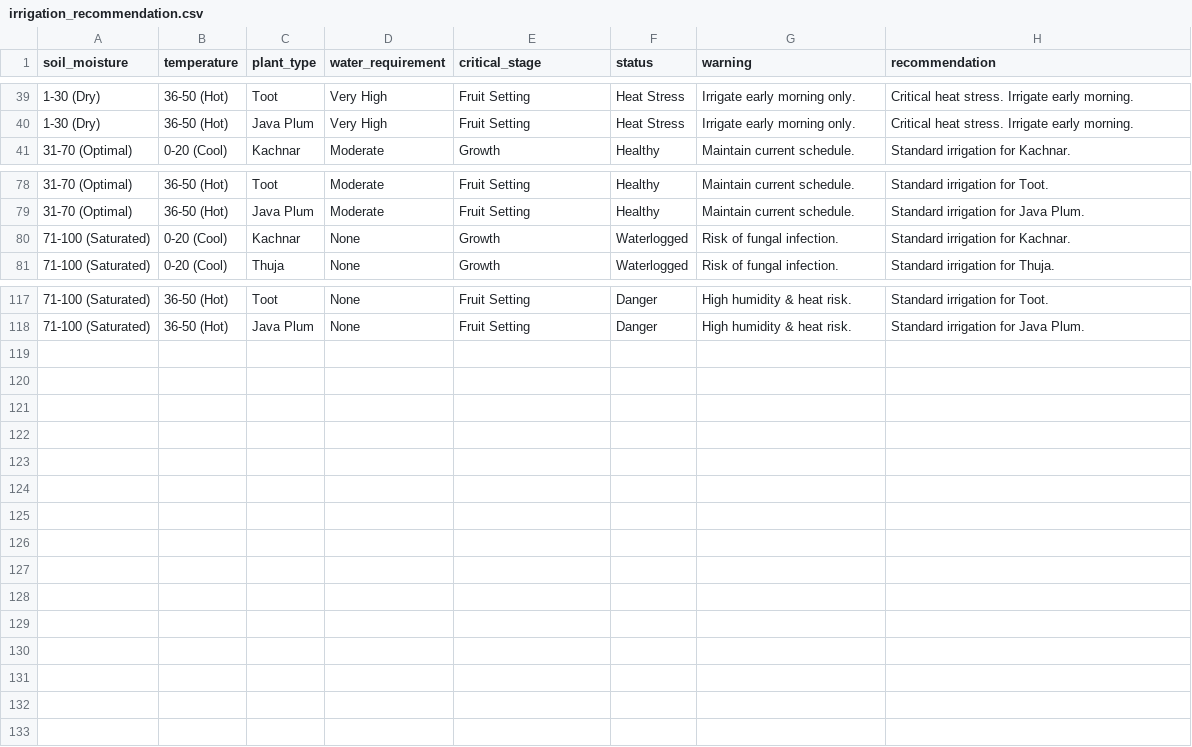
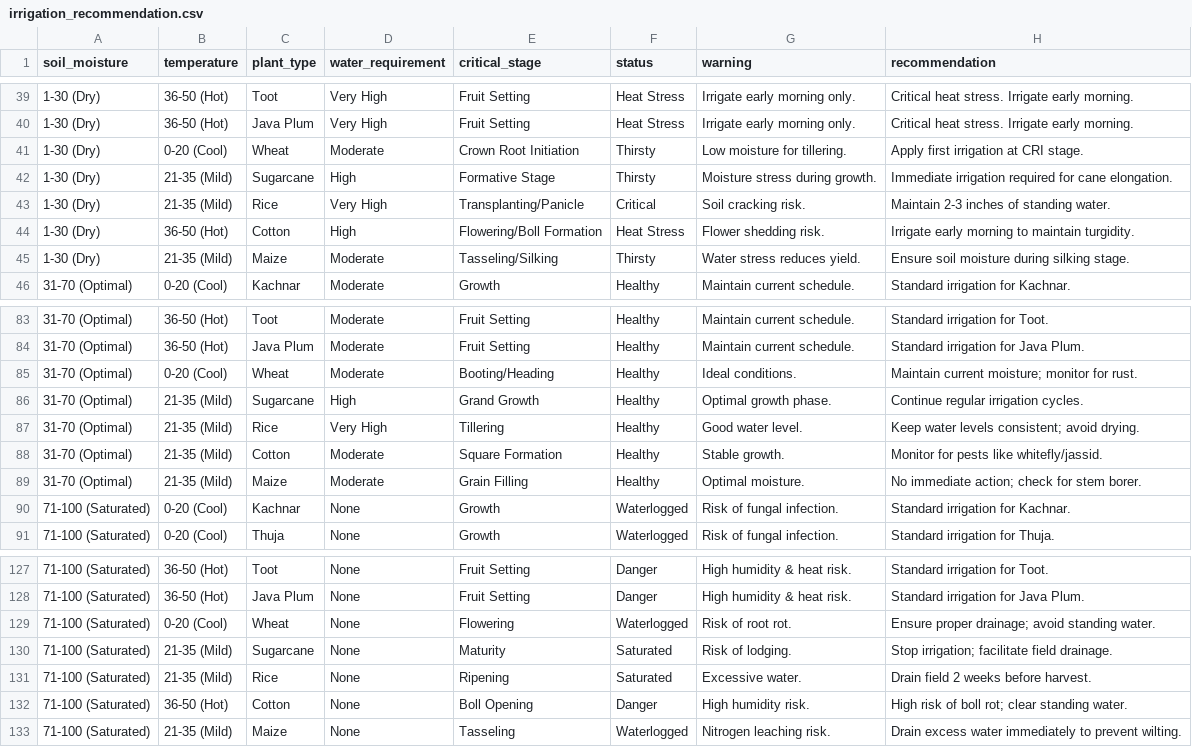
Before and after one commit to Student-X101/SmartAgro, a CSV file: data/irrigation_recommendation.csv, drawn as a sheet; only a part is shown, gaps mark what is left out.

Commit message:
Update irrigation_recommendation.csv

```diff
--- a/data/irrigation_recommendation.csv
+++ b/data/irrigation_recommendation.csv
@@ -40,2 +40,7 @@ soil_moisture,temperature,plant_type,water_requirement,critical_stage,status,war
 1-30 (Dry),36-50 (Hot),Java Plum,Very High,Fruit Setting,Heat Stress,Irrigate early morning only.,Critical heat stress. Irrigate early morning.
+1-30 (Dry),0-20 (Cool),Wheat,Moderate,Crown Root Initiation,Thirsty,Low moisture for tillering.,Apply first irrigation at CRI stage.
+1-30 (Dry),21-35 (Mild),Sugarcane,High,Formative Stage,Thirsty,Moisture stress during growth.,Immediate irrigation required for cane elongation.
+1-30 (Dry),21-35 (Mild),Rice,Very High,Transplanting/Panicle,Critical,Soil cracking risk.,Maintain 2-3 inches of standing water.
+1-30 (Dry),36-50 (Hot),Cotton,High,Flowering/Boll Formation,Heat Stress,Flower shedding risk.,Irrigate early morning to maintain turgidity.
+1-30 (Dry),21-35 (Mild),Maize,Moderate,Tasseling/Silking,Thirsty,Water stress reduces yield.,Ensure soil moisture during silking stage.
 31-70 (Optimal),0-20 (Cool),Kachnar,Moderate,Growth,Healthy,Maintain current schedule.,Standard irrigation for Kachnar.
@@ -79,2 +84,7 @@ soil_moisture,temperature,plant_type,water_requirement,critical_stage,status,war
 31-70 (Optimal),36-50 (Hot),Java Plum,Moderate,Fruit Setting,Healthy,Maintain current schedule.,Standard irrigation for Java Plum.
+31-70 (Optimal),0-20 (Cool),Wheat,Moderate,Booting/Heading,Healthy,Ideal conditions.,Maintain current moisture; monitor for rust.
+31-70 (Optimal),21-35 (Mild),Sugarcane,High,Grand Growth,Healthy,Optimal growth phase.,Continue regular irrigation cycles.
+31-70 (Optimal),21-35 (Mild),Rice,Very High,Tillering,Healthy,Good water level.,Keep water levels consistent; avoid drying.
+31-70 (Optimal),21-35 (Mild),Cotton,Moderate,Square Formation,Healthy,Stable growth.,Monitor for pests like whitefly/jassid.
+31-70 (Optimal),21-35 (Mild),Maize,Moderate,Grain Filling,Healthy,Optimal moisture.,No immediate action; check for stem borer.
 71-100 (Saturated),0-20 (Cool),Kachnar,None,Growth,Waterlogged,Risk of fungal infection.,Standard irrigation for Kachnar.
@@ -118 +128,6 @@ soil_moisture,temperature,plant_type,water_requirement,critical_stage,status,war
 71-100 (Saturated),36-50 (Hot),Java Plum,None,Fruit Setting,Danger,High humidity & heat risk.,Standard irrigation for Java Plum.
+71-100 (Saturated),0-20 (Cool),Wheat,None,Flowering,Waterlogged,Risk of root rot.,Ensure proper drainage; avoid standing water.
+71-100 (Saturated),21-35 (Mild),Sugarcane,None,Maturity,Saturated,Risk of lodging.,Stop irrigation; facilitate field drainage.
+71-100 (Saturated),21-35 (Mild),Rice,None,Ripening,Saturated,Excessive water.,Drain field 2 weeks before harvest.
+71-100 (Saturated),36-50 (Hot),Cotton,None,Boll Opening,Danger,High humidity risk.,High risk of boll rot; clear standing water.
+71-100 (Saturated),21-35 (Mild),Maize,None,Tasseling,Waterlogged,Nitrogen leaching risk.,Drain excess water immediately to prevent wilting.
```
